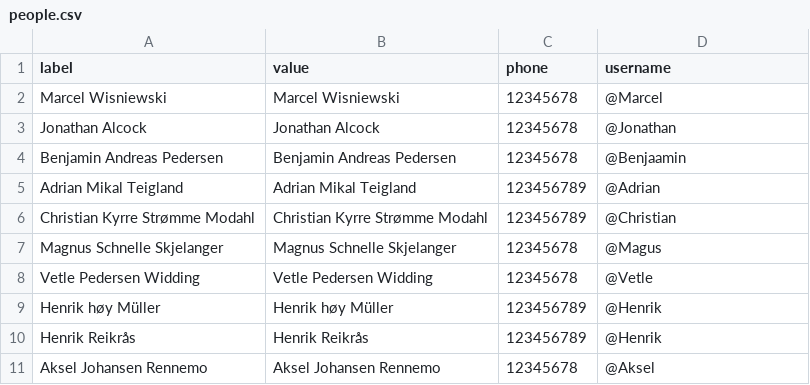
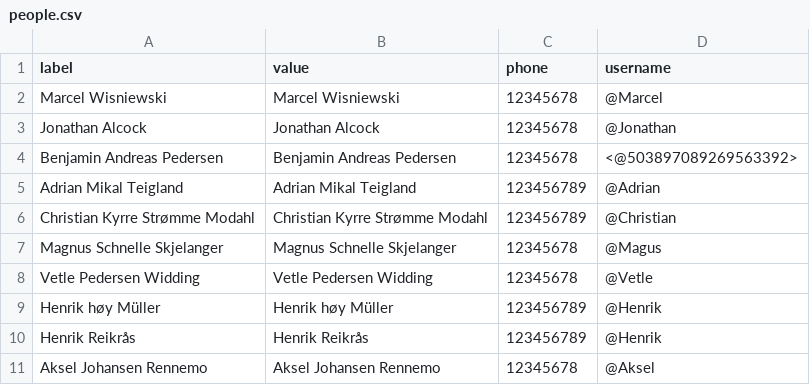
Before and after one commit to BePedersen/RydeTechnology, a CSV file: Data/people.csv, drawn as a sheet.

```diff
--- a/Data/people.csv
+++ b/Data/people.csv
@@ -3,3 +3,3 @@ Marcel Wisniewski,Marcel Wisniewski,12345678,@Marcel
 Jonathan Alcock,Jonathan Alcock,12345678,@Jonathan
-Benjamin Andreas Pedersen,Benjamin Andreas Pedersen,12345678,@Benjaamin
+Benjamin Andreas Pedersen,Benjamin Andreas Pedersen,12345678,<@503897089269563392>
 Adrian Mikal Teigland,Adrian Mikal Teigland,123456789, @Adrian
```
Also changed, not shown: Deputy/people_on_shift.csv, 2 other files.
